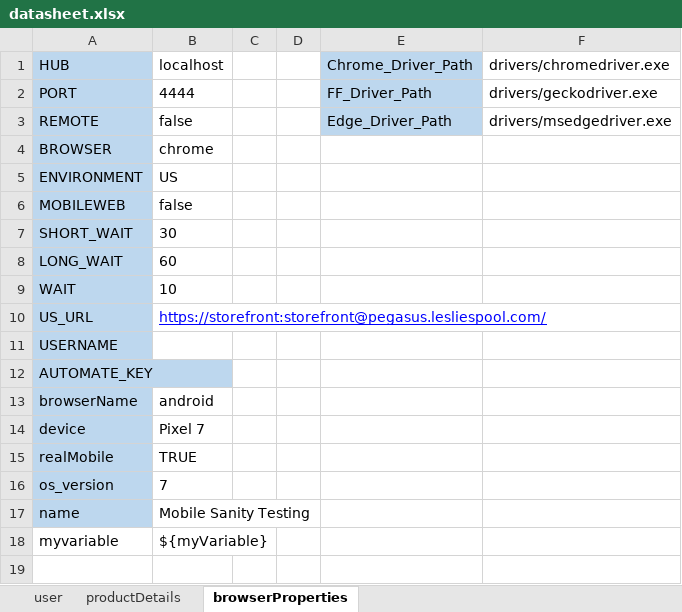
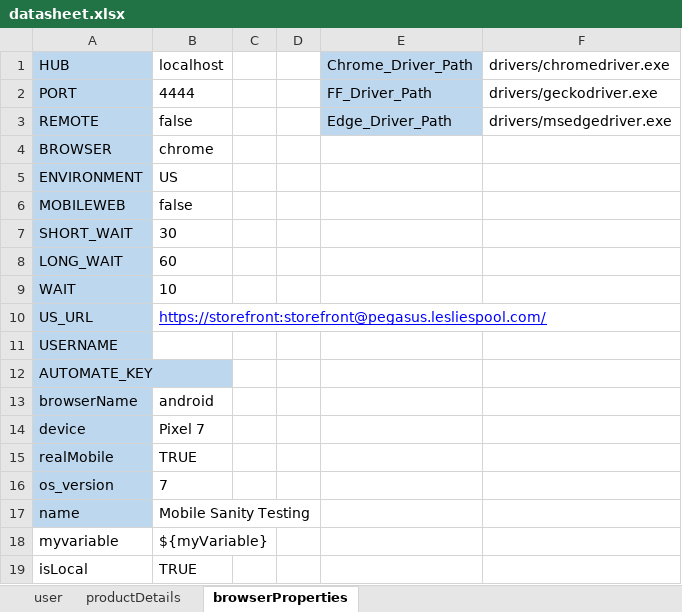
Before and after one commit to eaunstin13/LeslieAutomationProject, an Excel workbook: datasheet/datasheet.xlsx, sheet browserProperties, drawn as a sheet; values as stored, in another font and other column widths than the file's, no borders; the diff names each change by its address in the sheet, - before the commit and + after, or states it on an @@ line.

```diff
--- a/datasheet/datasheet.xlsx (sheet browserProperties)
+++ b/datasheet/datasheet.xlsx (sheet browserProperties)
+row 19: isLocal | TRUE
```
Also changed, not shown: datasheet/testsheet.xlsx, 10 other files.
